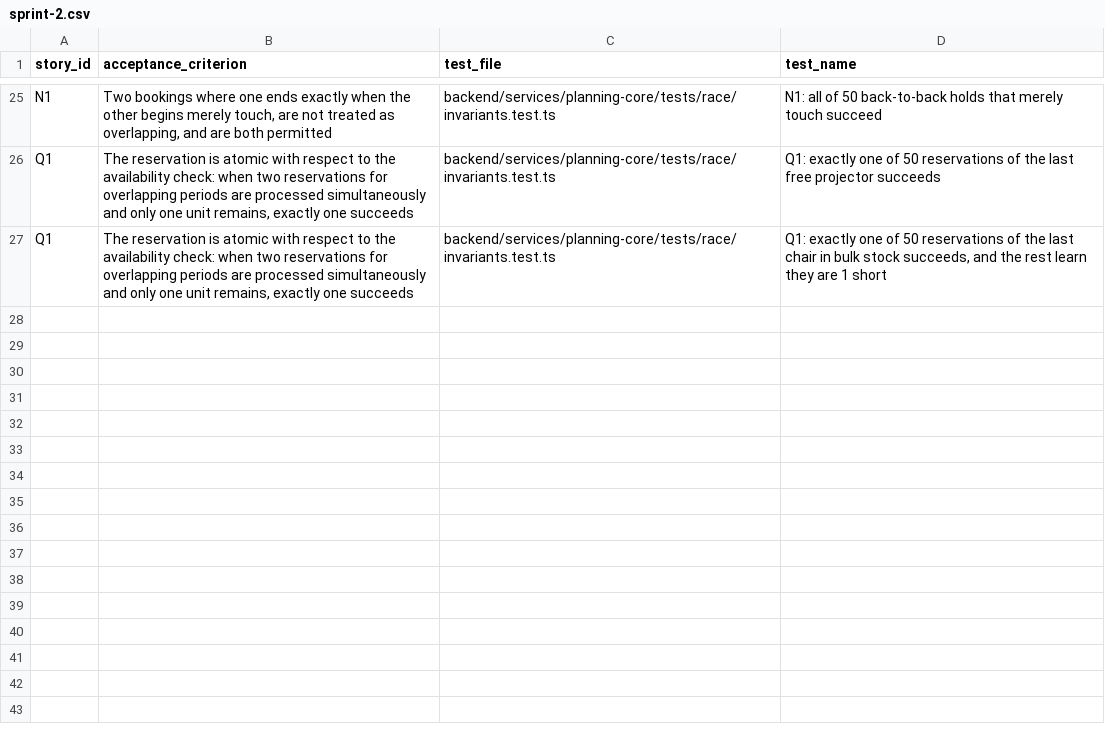
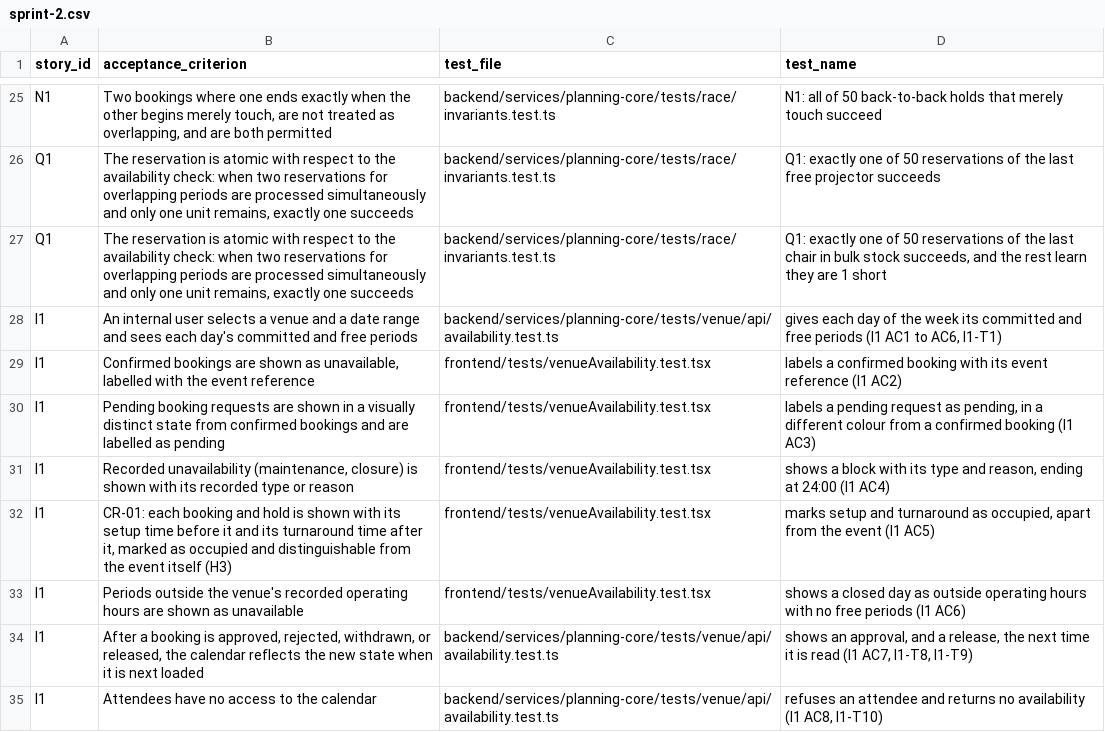
Before and after one commit to raphaelkwek/event-planning-and-venue-booking-system, a CSV file: documentation/traceability/sprint-2.csv, drawn as a sheet; only a part is shown, gaps mark what is left out.

```diff
--- a/documentation/traceability/sprint-2.csv
+++ b/documentation/traceability/sprint-2.csv
@@ -27 +27,9 @@ Q1,"The reservation is atomic with respect to the availability check: when two r
 Q1,"The reservation is atomic with respect to the availability check: when two reservations for overlapping periods are processed simultaneously and only one unit remains, exactly one succeeds",backend/services/planning-core/tests/race/invariants.test.ts,"Q1: exactly one of 50 reservations of the last chair in bulk stock succeeds, and the rest learn they are 1 short"
+I1,"An internal user selects a venue and a date range and sees each day's committed and free periods",backend/services/planning-core/tests/venue/api/availability.test.ts,"gives each day of the week its committed and free periods (I1 AC1 to AC6, I1-T1)"
+I1,"Confirmed bookings are shown as unavailable, labelled with the event reference",frontend/tests/venueAvailability.test.tsx,"labels a confirmed booking with its event reference (I1 AC2)"
+I1,"Pending booking requests are shown in a visually distinct state from confirmed bookings and are labelled as pending",frontend/tests/venueAvailability.test.tsx,"labels a pending request as pending, in a different colour from a confirmed booking (I1 AC3)"
+I1,"Recorded unavailability (maintenance, closure) is shown with its recorded type or reason",frontend/tests/venueAvailability.test.tsx,"shows a block with its type and reason, ending at 24:00 (I1 AC4)"
+I1,"CR-01: each booking and hold is shown with its setup time before it and its turnaround time after it, marked as occupied and distinguishable from the event itself (H3)",frontend/tests/venueAvailability.test.tsx,"marks setup and turnaround as occupied, apart from the event (I1 AC5)"
+I1,"Periods outside the venue's recorded operating hours are shown as unavailable",frontend/tests/venueAvailability.test.tsx,"shows a closed day as outside operating hours with no free periods (I1 AC6)"
+I1,"After a booking is approved, rejected, withdrawn, or released, the calendar reflects the new state when it is next loaded",backend/services/planning-core/tests/venue/api/availability.test.ts,"shows an approval, and a release, the next time it is read (I1 AC7, I1-T8, I1-T9)"
+I1,"Attendees have no access to the calendar",backend/services/planning-core/tests/venue/api/availability.test.ts,"refuses an attendee and returns no availability (I1 AC8, I1-T10)"
```
